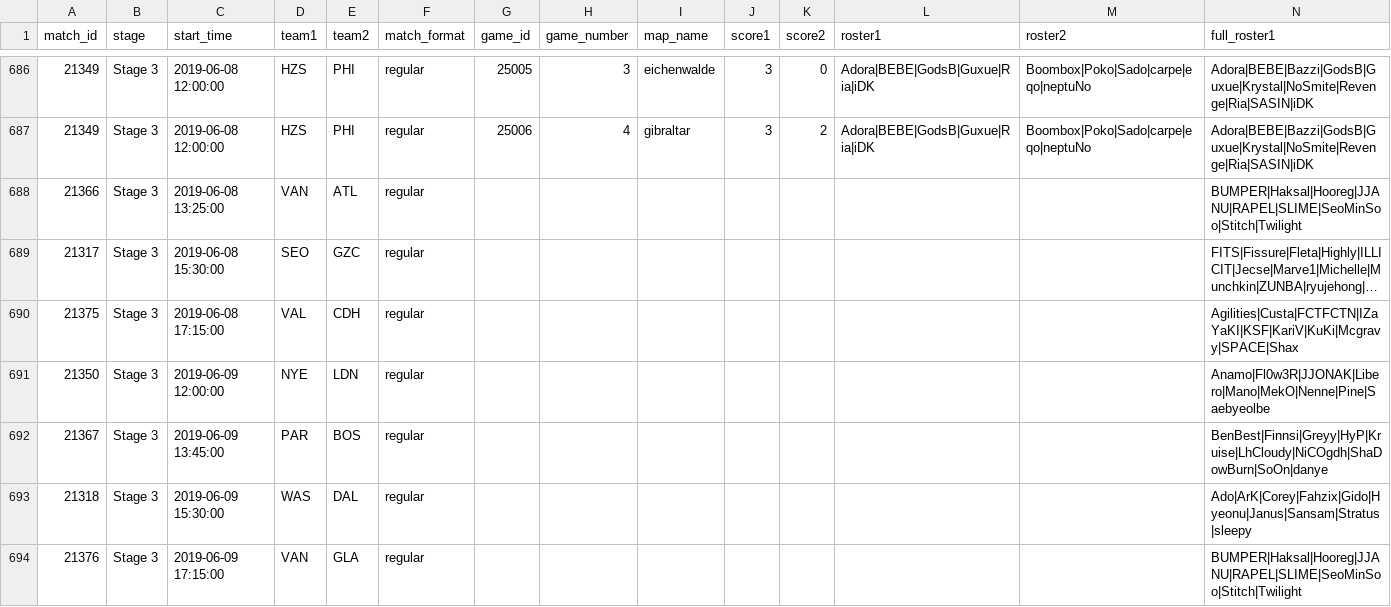
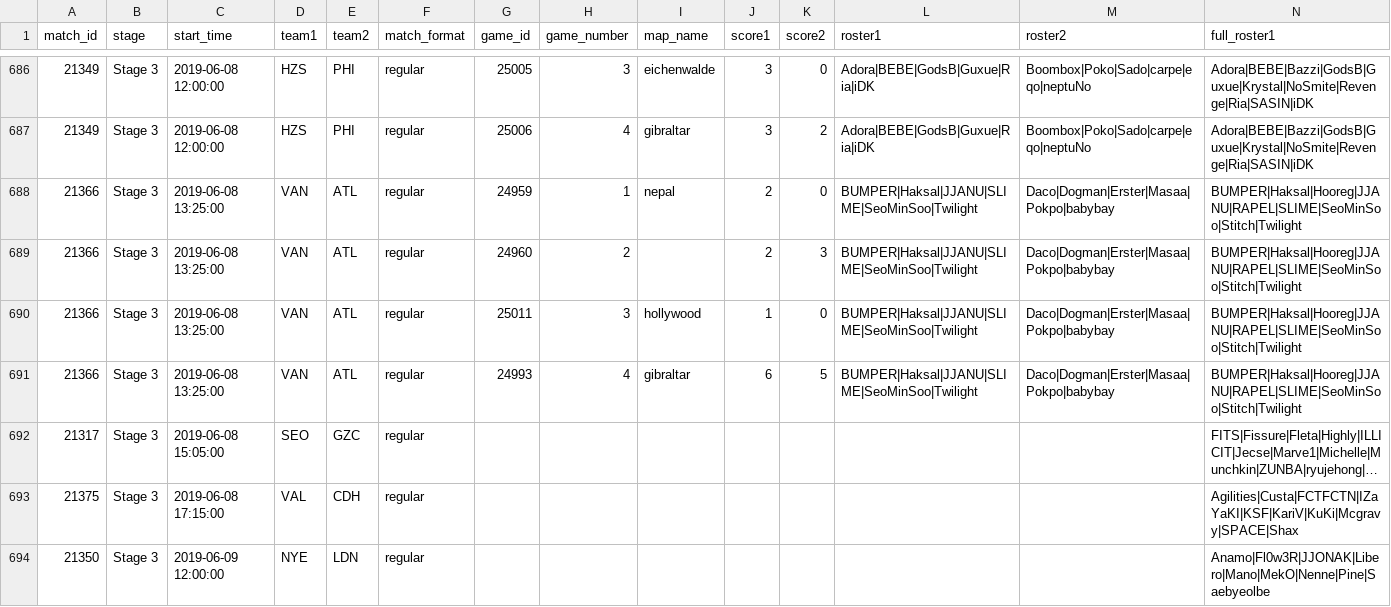
Before and after one commit to ClumsyLee/owl-sr, a CSV file: games.csv, drawn as a sheet; only a part is shown, gaps mark what is left out; the shorter side is filled out with more unchanged rows; long unchanged cells end in …; addresses are those after the commit; rows hold the shown columns only; the diff names each change by its address in the sheet, - before the commit and + after, or states it on an @@ line.

```diff
--- a/games.csv
+++ b/games.csv
+row 688: 21366 | Stage 3 | 2019-06-08 13:25:00 | VAN | ATL | regular | 24959 | 1 | nepal | 2 | 0 | BUMPER|Haksal|JJANU|SLIME|SeoMinSoo|Twilight | Daco|Dogman|Erster|Masaa|Pokpo|babybay | BUMPER|Haksal|Hooreg|JJANU|RAPEL|SLIME|SeoMinSoo|Stitch|Twilight
-G689 (game_id): (empty)
+G689 (game_id): 24960
-H689 (game_number): (empty)
+H689 (game_number): 2
-J689 (score1): (empty)
+J689 (score1): 2
-K689 (score2): (empty)
+K689 (score2): 3
-L689 (roster1): (empty)
+L689 (roster1): BUMPER|Haksal|JJANU|SLIME|SeoMinSoo|Twilight
-M689 (roster2): (empty)
+M689 (roster2): Daco|Dogman|Erster|Masaa|Pokpo|babybay
+row 690: 21366 | Stage 3 | 2019-06-08 13:25:00 | VAN | ATL | regular | 25011 | 3 | hollywood | 1 | 0 | BUMPER|Haksal|JJANU|SLIME|SeoMinSoo|Twilight | Daco|Dogman|Erster|Masaa|Pokpo|babybay | BUMPER|Haksal|Hooreg|JJANU|RAPEL|SLIME|SeoMinSoo|Stitch|Twilight
+row 691: 21366 | Stage 3 | 2019-06-08 13:25:00 | VAN | ATL | regular | 24993 | 4 | gibraltar | 6 | 5 | BUMPER|Haksal|JJANU|SLIME|SeoMinSoo|Twilight | Daco|Dogman|Erster|Masaa|Pokpo|babybay | BUMPER|Haksal|Hooreg|JJANU|RAPEL|SLIME|SeoMinSoo|Stitch|Twilight
-C692 (start_time): 2019-06-08 15:30:00
+C692 (start_time): 2019-06-08 15:05:00
```
Also changed, not shown: ratings.csv, 22 other files.
